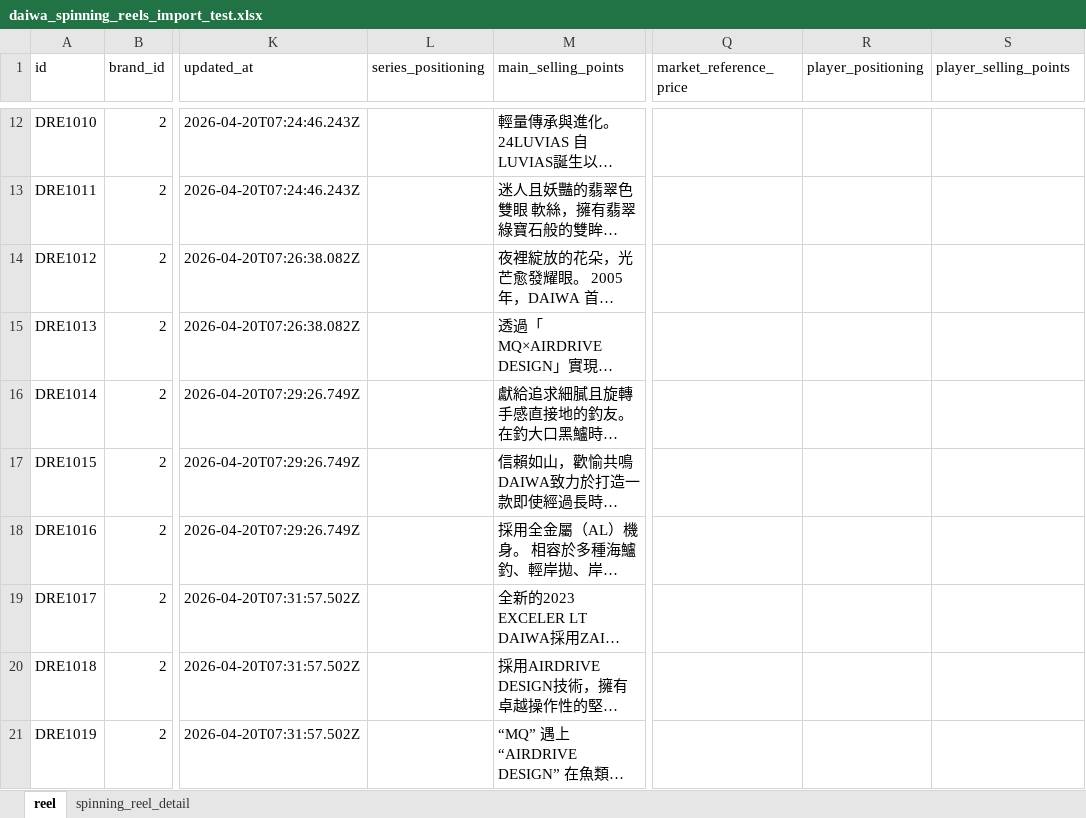
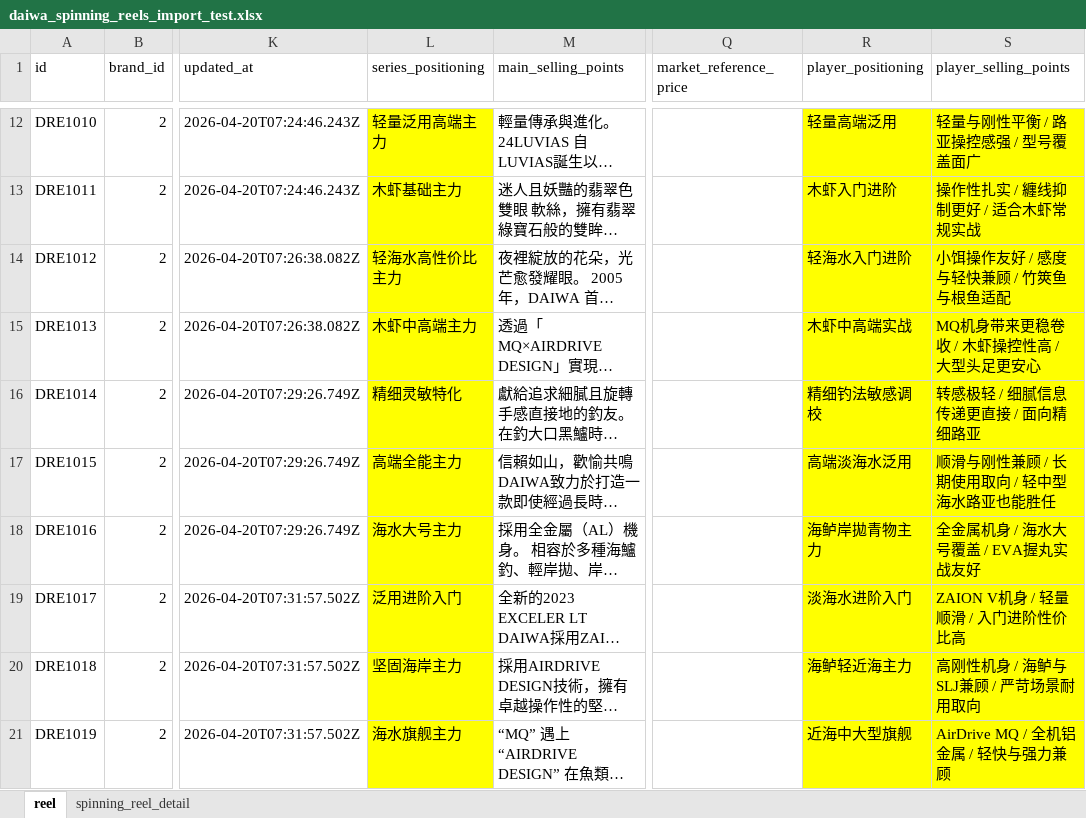
Before and after one commit to Dmaozhua/GearSage, an Excel workbook: GearSage-client/pkgGear/data_raw/daiwa_spinning_reels_import_test.xlsx, sheet reel, drawn as a sheet; only a part is shown, gaps mark what is left out; long unchanged cells end in …; values as stored, in another font and other column widths than the file's, no borders; the diff covers the shown part only; the diff names each change by its address in the sheet, - before the commit and + after, or states it on an @@ line.

```diff
--- a/GearSage-client/pkgGear/data_raw/daiwa_spinning_reels_import_test.xlsx (sheet reel)
+++ b/GearSage-client/pkgGear/data_raw/daiwa_spinning_reels_import_test.xlsx (sheet reel)
-L12:L21 fill: none
+L12:L21 fill: #FFFF00
-L12 (series_positioning): (empty)
+L12 (series_positioning): 轻量泛用高端主力
-R12:S21 fill: none
+R12:S21 fill: #FFFF00
-R12 (player_positioning): (empty)
+R12 (player_positioning): 轻量高端泛用
-S12 (player_selling_points): (empty)
+S12 (player_selling_points): 轻量与刚性平衡 / 路亚操控感强 / 型号覆盖面广
-L13 (series_positioning): (empty)
+L13 (series_positioning): 木虾基础主力
-R13 (player_positioning): (empty)
+R13 (player_positioning): 木虾入门进阶
-S13 (player_selling_points): (empty)
+S13 (player_selling_points): 操作性扎实 / 纏线抑制更好 / 适合木虾常规实战
-L14 (series_positioning): (empty)
+L14 (series_positioning): 轻海水高性价比主力
-R14 (player_positioning): (empty)
+R14 (player_positioning): 轻海水入门进阶
-S14 (player_selling_points): (empty)
+S14 (player_selling_points): 小饵操作友好 / 感度与轻快兼顾 / 竹筴鱼与根鱼适配
-L15 (series_positioning): (empty)
+L15 (series_positioning): 木虾中高端主力
-R15 (player_positioning): (empty)
+R15 (player_positioning): 木虾中高端实战
-S15 (player_selling_points): (empty)
+S15 (player_selling_points): MQ机身带来更稳卷收 / 木虾操控性高 / 大型头足更安心
-L16 (series_positioning): (empty)
+L16 (series_positioning): 精细灵敏特化
-R16 (player_positioning): (empty)
+R16 (player_positioning): 精细钓法敏感调校
-S16 (player_selling_points): (empty)
+S16 (player_selling_points): 转感极轻 / 细腻信息传递更直接 / 面向精细路亚
-L17 (series_positioning): (empty)
+L17 (series_positioning): 高端全能主力
-R17 (player_positioning): (empty)
+R17 (player_positioning): 高端淡海水泛用
-S17 (player_selling_points): (empty)
+S17 (player_selling_points): 顺滑与刚性兼顾 / 长期使用取向 / 轻中型海水路亚也能胜任
-L18 (series_positioning): (empty)
+L18 (series_positioning): 海水大号主力
-R18 (player_positioning): (empty)
+R18 (player_positioning): 海鲈岸拋青物主力
-S18 (player_selling_points): (empty)
+S18 (player_selling_points): 全金属机身 / 海水大号覆盖 / EVA握丸实战友好
-L19 (series_positioning): (empty)
+L19 (series_positioning): 泛用进阶入门
-R19 (player_positioning): (empty)
+R19 (player_positioning): 淡海水进阶入门
-S19 (player_selling_points): (empty)
+S19 (player_selling_points): ZAION V机身 / 轻量顺滑 / 入门进阶性价比高
-L20 (series_positioning): (empty)
+L20 (series_positioning): 坚固海岸主力
-R20 (player_positioning): (empty)
+R20 (player_positioning): 海鲈轻近海主力
-S20 (player_selling_points): (empty)
+S20 (player_selling_points): 高刚性机身 / 海鲈与SLJ兼顾 / 严苛场景耐用取向
-L21 (series_positioning): (empty)
+L21 (series_positioning): 海水旗舰主力
-R21 (player_positioning): (empty)
+R21 (player_positioning): 近海中大型旗舰
-S21 (player_selling_points): (empty)
+S21 (player_selling_points): AirDrive MQ / 全机铝金属 / 轻快与强力兼顾
```
Also changed, not shown: 69 edited cells and cell formats elsewhere in this sheet, sheet spinning_reel_detail, GearSage-client/pkgGear/data_raw/daiwa_baitcasting_reel_import.xlsx, 2 other files.
